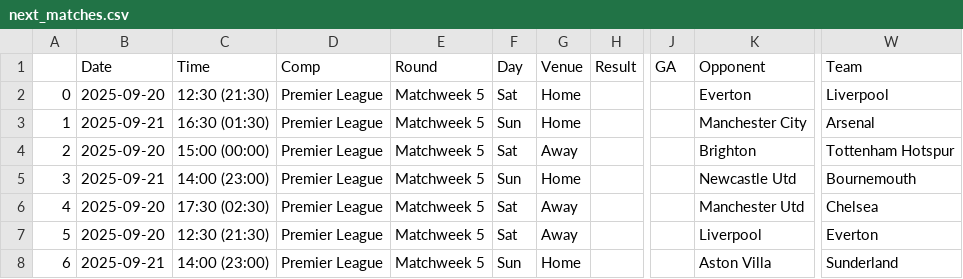
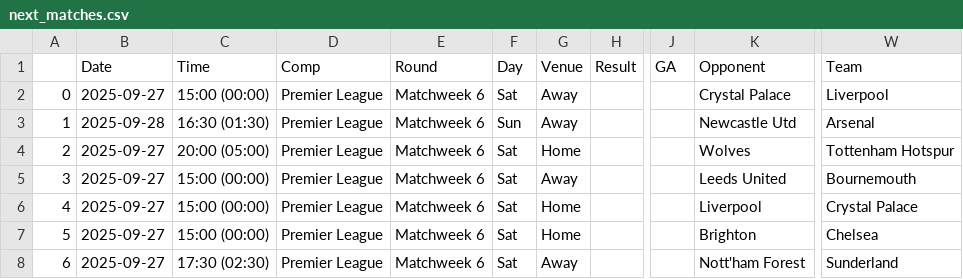
Before and after one commit to Ivan-engunsw/FPLPredict, a CSV file: next_matches.csv, drawn as a sheet; only a part is shown, gaps mark what is left out; the diff covers the shown part only; the diff names each change by its address in the sheet, - before the commit and + after, or states it on an @@ line.

```diff
--- a/next_matches.csv
+++ b/next_matches.csv
-B2 (Date): 2025-09-20
+B2 (Date): 2025-09-27
-C2 (Time): 12:30 (21:30)
+C2 (Time): 15:00 (00:00)
-E2:E8 (Round): Matchweek 5
+E2:E8 (Round): Matchweek 6
-G2:G3 (Venue): Home
+G2:G3 (Venue): Away
-K2 (Opponent): Everton
+K2 (Opponent): Crystal Palace
-B3 (Date): 2025-09-21
+B3 (Date): 2025-09-28
-K3 (Opponent): Manchester City
+K3 (Opponent): Newcastle Utd
-B4 (Date): 2025-09-20
+B4 (Date): 2025-09-27
-C4 (Time): 15:00 (00:00)
+C4 (Time): 20:00 (05:00)
-G4 (Venue): Away
+G4 (Venue): Home
-K4 (Opponent): Brighton
+K4 (Opponent): Wolves
-B5 (Date): 2025-09-21
+B5 (Date): 2025-09-27
-C5 (Time): 14:00 (23:00)
+C5 (Time): 15:00 (00:00)
-F5 (Day): Sun
+F5 (Day): Sat
-G5 (Venue): Home
+G5 (Venue): Away
-K5 (Opponent): Newcastle Utd
+K5 (Opponent): Leeds United
-B6:B7 (Date): 2025-09-20
+B6:B7 (Date): 2025-09-27
-C6 (Time): 17:30 (02:30)
+C6 (Time): 15:00 (00:00)
-G6:G7 (Venue): Away
+G6:G7 (Venue): Home
-K6 (Opponent): Manchester Utd
+K6 (Opponent): Liverpool
-W6 (Team): Chelsea
+W6 (Team): Crystal Palace
-C7 (Time): 12:30 (21:30)
+C7 (Time): 15:00 (00:00)
-K7 (Opponent): Liverpool
+K7 (Opponent): Brighton
-W7 (Team): Everton
+W7 (Team): Chelsea
-B8 (Date): 2025-09-21
+B8 (Date): 2025-09-27
-C8 (Time): 14:00 (23:00)
+C8 (Time): 17:30 (02:30)
-F8 (Day): Sun
+F8 (Day): Sat
-G8 (Venue): Home
+G8 (Venue): Away
-K8 (Opponent): Aston Villa
+K8 (Opponent): Nott'ham Forest
```
Also changed, not shown: 70 edited cells elsewhere in this file, matches.csv, 1 other file.
